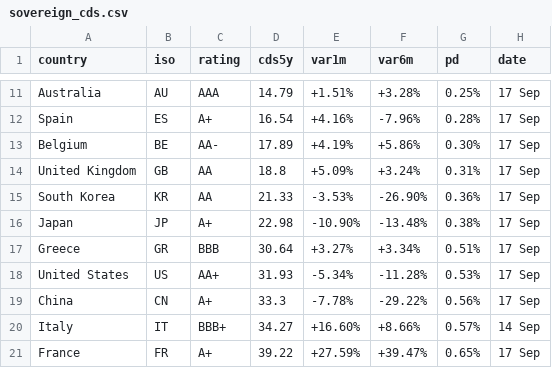
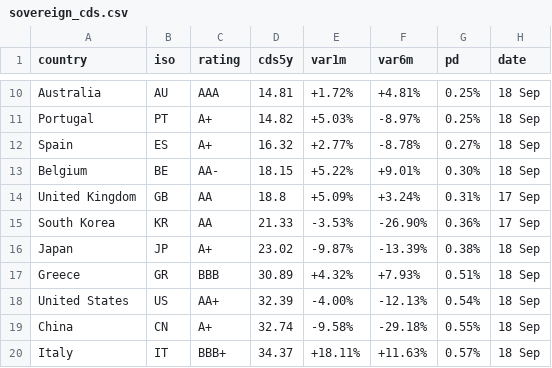
Before and after one commit to rafargb-tech/cds-panel, a CSV file: sovereign_cds.csv, drawn as a sheet; only a part is shown, gaps mark what is left out; removed rows and columns are numbered as before the commit, all else as after; the diff covers the shown part only; the diff names each change by its address in the sheet, - before the commit and + after, or states it on an @@ line.

```diff
--- a/sovereign_cds.csv
+++ b/sovereign_cds.csv
-D10 (cds5y): 14.79
+D10 (cds5y): 14.81
-E10 (var1m): +1.51%
+E10 (var1m): +1.72%
-F10 (var6m): +3.28%
+F10 (var6m): +4.81%
-H10 (date): 17 Sep
+H10 (date): 18 Sep
+row 11: Portugal | PT | A+ | 14.82 | +5.03% | -8.97% | 0.25% | 18 Sep
-D12 (cds5y): 16.54
+D12 (cds5y): 16.32
-E12 (var1m): +4.16%
+E12 (var1m): +2.77%
-F12 (var6m): -7.96%
+F12 (var6m): -8.78%
-G12 (pd): 0.28%
+G12 (pd): 0.27%
-H12:H13 (date): 17 Sep
+H12:H13 (date): 18 Sep
-D13 (cds5y): 17.89
+D13 (cds5y): 18.15
-E13 (var1m): +4.19%
+E13 (var1m): +5.22%
-F13 (var6m): +5.86%
+F13 (var6m): +9.01%
-D16 (cds5y): 22.98
+D16 (cds5y): 23.02
-E16 (var1m): -10.90%
+E16 (var1m): -9.87%
-F16 (var6m): -13.48%
+F16 (var6m): -13.39%
-H16:H19 (date): 17 Sep
+H16:H19 (date): 18 Sep
-D17 (cds5y): 30.64
+D17 (cds5y): 30.89
-E17 (var1m): +3.27%
+E17 (var1m): +4.32%
-F17 (var6m): +3.34%
+F17 (var6m): +7.93%
-D18 (cds5y): 31.93
+D18 (cds5y): 32.39
-E18 (var1m): -5.34%
+E18 (var1m): -4.00%
-F18 (var6m): -11.28%
+F18 (var6m): -12.13%
-G18 (pd): 0.53%
+G18 (pd): 0.54%
-D19 (cds5y): 33.3
+D19 (cds5y): 32.74
-E19 (var1m): -7.78%
+E19 (var1m): -9.58%
-F19 (var6m): -29.22%
+F19 (var6m): -29.18%
-G19 (pd): 0.56%
+G19 (pd): 0.55%
-D20 (cds5y): 34.27
+D20 (cds5y): 34.37
-E20 (var1m): +16.60%
+E20 (var1m): +18.11%
-F20 (var6m): +8.66%
+F20 (var6m): +11.63%
-H20 (date): 14 Sep
+H20 (date): 18 Sep
-row 21: France | FR | A+ | 39.22 | +27.59% | +39.47% | 0.65% | 17 Sep
```
Also changed, not shown: 2 added rows, 2 removed rows and 56 edited cells elsewhere in this file, 2 other files.
